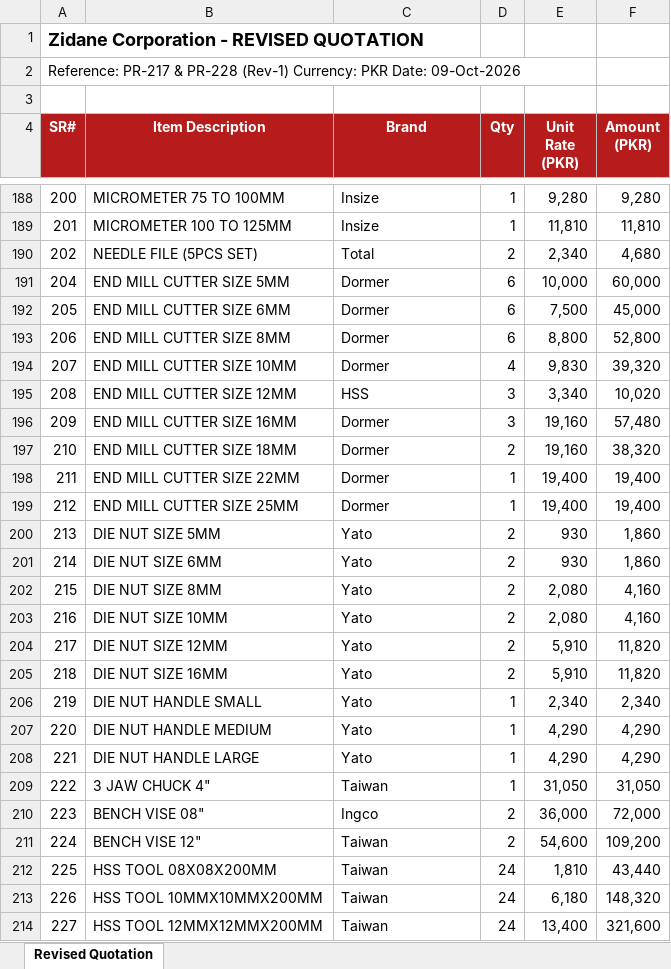
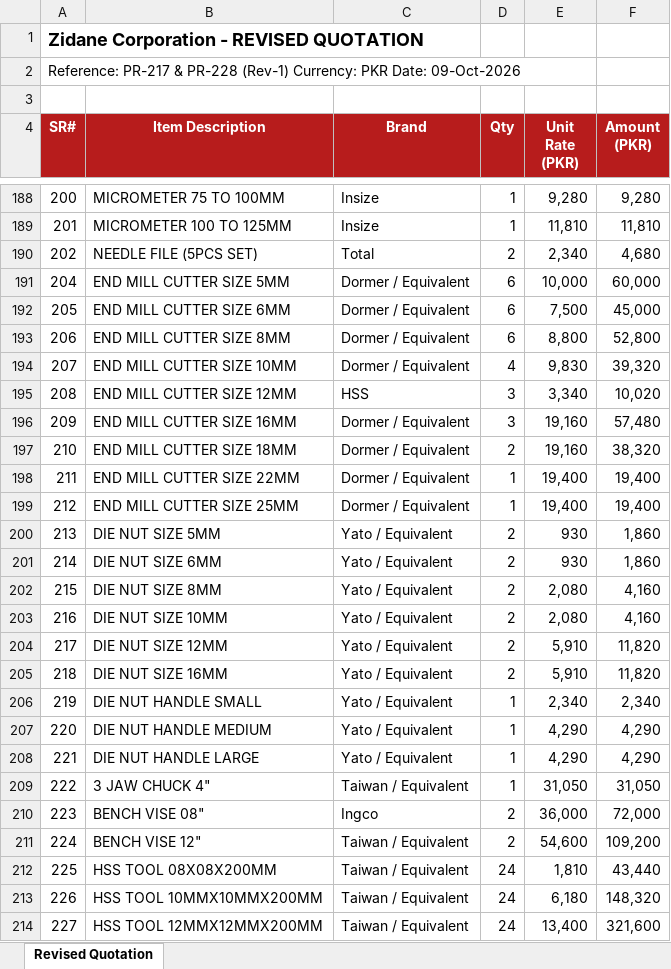
Before and after one commit to zidanefinance-bot/hassan, an Excel workbook: quotes/PR-217-228/Zidane_Revised_Quotation_PR217_PR228.xlsx, sheet Revised Quotation, drawn as a sheet; only a part is shown, gaps mark what is left out; values as stored, in another font and other column widths than the file's, no borders; the diff covers the shown part only; the diff names each change by its address in the sheet, - before the commit and + after, or states it on an @@ line.

```diff
--- a/quotes/PR-217-228/Zidane_Revised_Quotation_PR217_PR228.xlsx (sheet Revised Quotation)
+++ b/quotes/PR-217-228/Zidane_Revised_Quotation_PR217_PR228.xlsx (sheet Revised Quotation)
-C191:C194 (Brand): Dormer
+C191:C194 (Brand): Dormer / Equivalent
-C196:C199 (Brand): Dormer
+C196:C199 (Brand): Dormer / Equivalent
-C200:C208 (Brand): Yato
+C200:C208 (Brand): Yato / Equivalent
-C209 (Brand): Taiwan
+C209 (Brand): Taiwan / Equivalent
-C211:C214 (Brand): Taiwan
+C211:C214 (Brand): Taiwan / Equivalent
```
Also changed, not shown: 102 edited cells elsewhere in this sheet, 3 other files.
